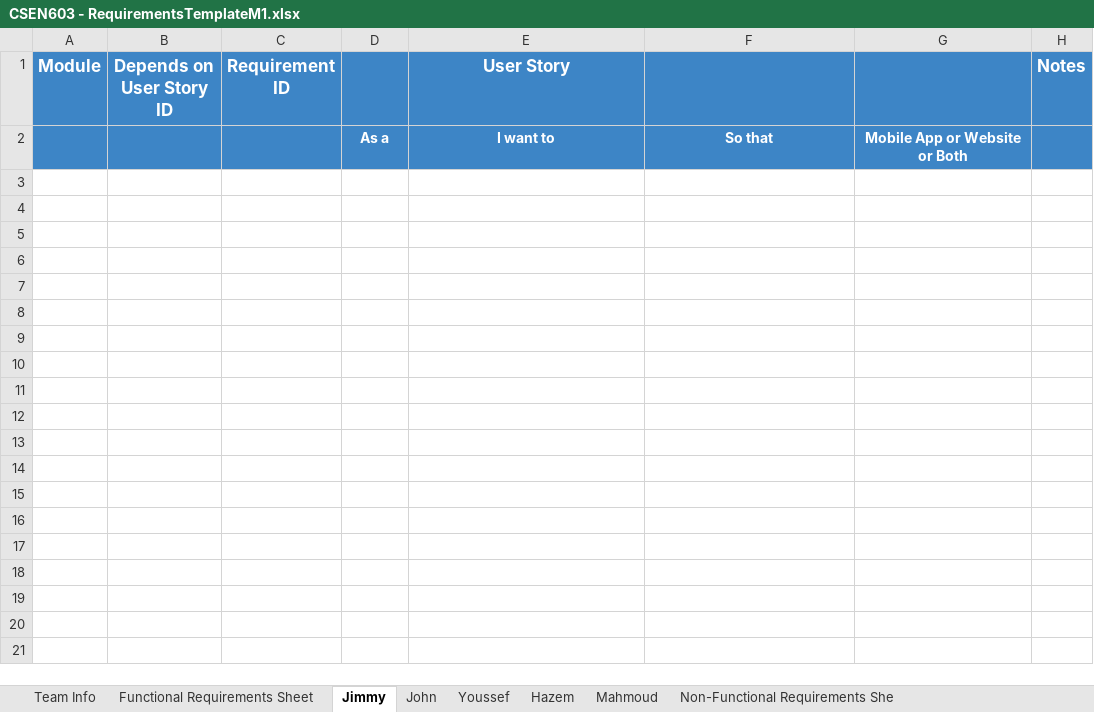
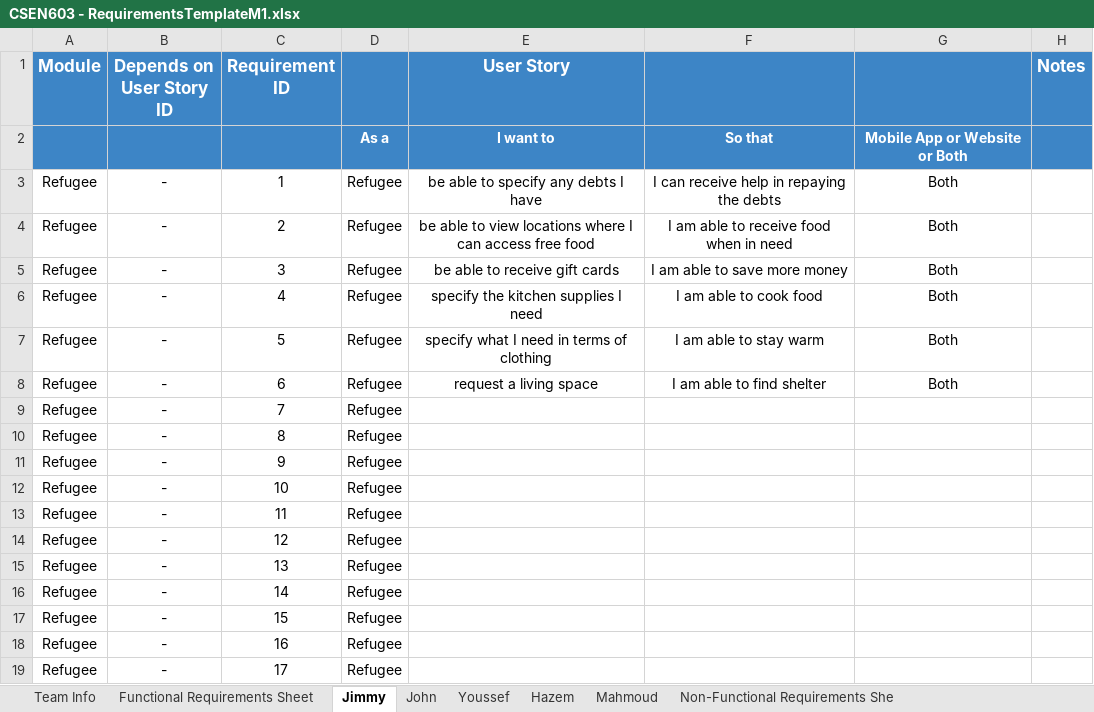
Before and after one commit to MahmoudHegazy-01/dora-the-explorer, an Excel workbook: CSEN603 - RequirementsTemplateM1.xlsx, sheet Jimmy, drawn as a sheet; values as stored, in another font and other column widths than the file's, no borders; the diff names each change by its address in the sheet, - before the commit and + after, or states it on an @@ line.

Commit message:
Update CSEN603 - RequirementsTemplateM1.xlsx

```diff
--- a/CSEN603 - RequirementsTemplateM1.xlsx (sheet Jimmy)
+++ b/CSEN603 - RequirementsTemplateM1.xlsx (sheet Jimmy)
+row 3: Refugee | - | 1 | Refugee | be able to specify any debts I have | I can receive help in repaying the debts | Both
+row 4: Refugee | - | 2 | Refugee | be able to view locations where I can access free food | I am able to receive food when in need | Both
+row 5: Refugee | - | 3 | Refugee | be able to receive gift cards | I am able to save more money | Both
+row 6: Refugee | - | 4 | Refugee | specify the kitchen supplies I need | I am able to cook food | Both
+row 7: Refugee | - | 5 | Refugee | specify what I need in terms of clothing | I am able to stay warm | Both
+row 8: Refugee | - | 6 | Refugee | request a living space | I am able to find shelter | Both
+row 9: Refugee | - | 7 | Refugee
+row 10: Refugee | - | 8 | Refugee
+row 11: Refugee | - | 9 | Refugee
+row 12: Refugee | - | 10 | Refugee
+row 13: Refugee | - | 11 | Refugee
+row 14: Refugee | - | 12 | Refugee
+row 15: Refugee | - | 13 | Refugee
+row 16: Refugee | - | 14 | Refugee
+row 17: Refugee | - | 15 | Refugee
+row 18: Refugee | - | 16 | Refugee
+row 19: Refugee | - | 17 | Refugee
```
